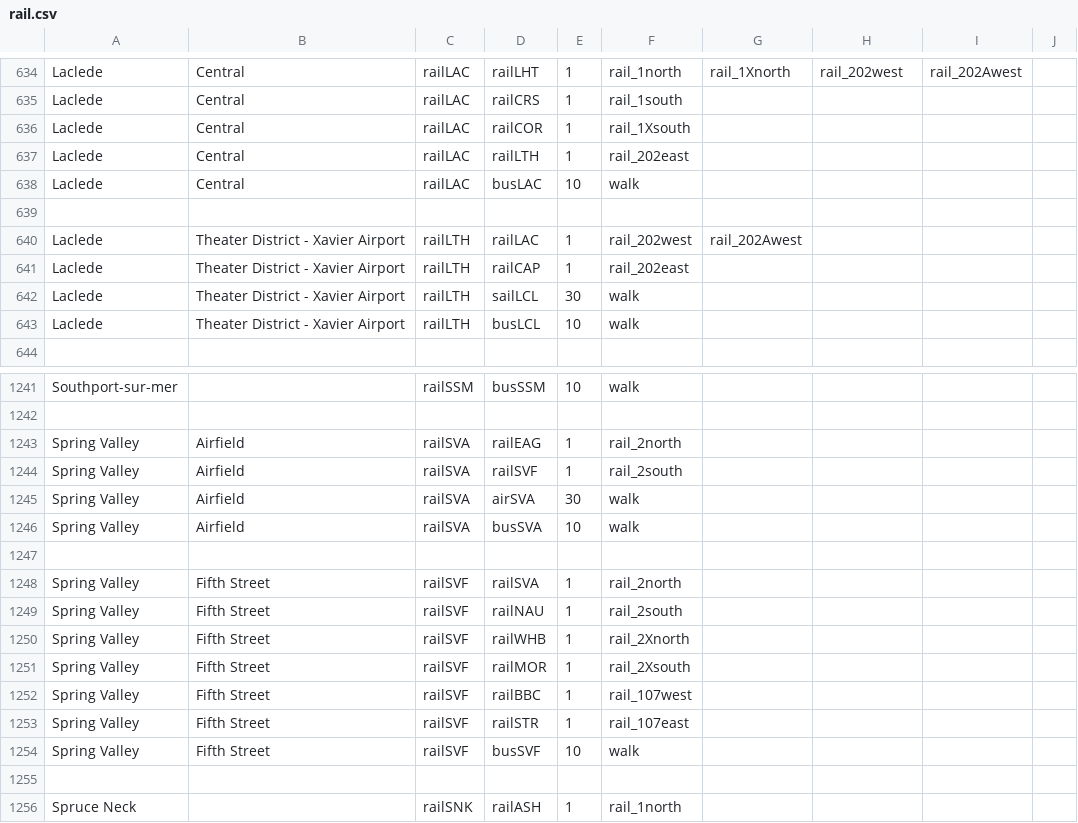
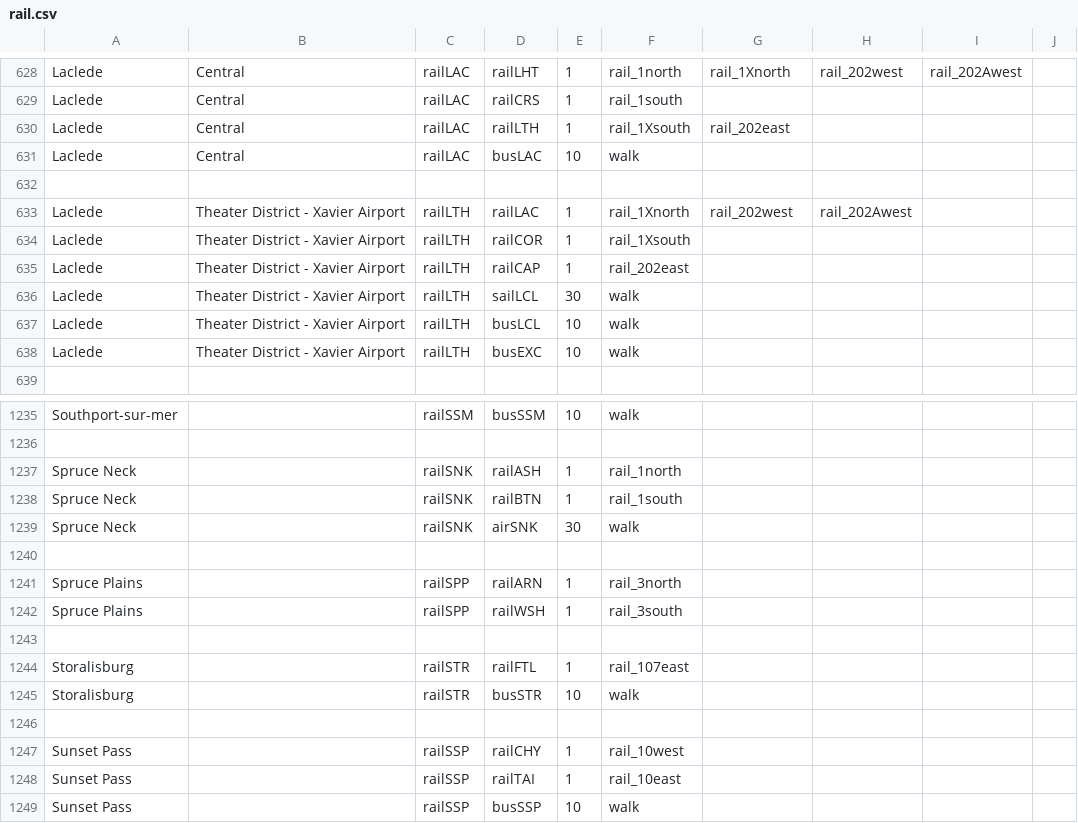
Before and after one commit to KittyCat11231/Feline-Holdings, a CSV file: src/intraroute/data/pathfinding/rail.csv, drawn as a sheet; only a part is shown, gaps mark what is left out; the shorter side is filled out with more unchanged rows; the diff covers the shown part only.

Commit message:
IntraRoute data update

```diff
--- a/src/intraroute/data/pathfinding/rail.csv
+++ b/src/intraroute/data/pathfinding/rail.csv
@@ -635,7 +629,7 @@ Laclede,Central,railLAC,railLHT,1,rail_1north,rail_1Xnorth,rail_202west,rail_202
 Laclede,Central,railLAC,railCRS,1,rail_1south,,,,
-Laclede,Central,railLAC,railCOR,1,rail_1Xsouth,,,,
-Laclede,Central,railLAC,railLTH,1,rail_202east,,,,
+Laclede,Central,railLAC,railLTH,1,rail_1Xsouth,rail_202east,,,
 Laclede,Central,railLAC,busLAC,10,walk,,,,
 ,,,,,,,,,
-Laclede,Theater District - Xavier Airport,railLTH,railLAC,1,rail_202west,rail_202Awest,,,
+Laclede,Theater District - Xavier Airport,railLTH,railLAC,1,rail_1Xnorth,rail_202west,rail_202Awest,,
+Laclede,Theater District - Xavier Airport,railLTH,railCOR,1,rail_1Xsouth,,,,
 Laclede,Theater District - Xavier Airport,railLTH,railCAP,1,rail_202east,,,,
@@ -643,2 +637,3 @@ Laclede,Theater District - Xavier Airport,railLTH,sailLCL,30,walk,,,,
 Laclede,Theater District - Xavier Airport,railLTH,busLCL,10,walk,,,,
+Laclede,Theater District - Xavier Airport,railLTH,busEXC,10,walk,,,,
 ,,,,,,,,,
@@ -1242,15 +1236,2 @@ Southport-sur-mer,,railSSM,busSSM,10,walk,,,,
 ,,,,,,,,,
-Spring Valley,Airfield,railSVA,railEAG,1,rail_2north,,,,
-Spring Valley,Airfield,railSVA,railSVF,1,rail_2south,,,,
-Spring Valley,Airfield,railSVA,airSVA,30,walk,,,,
-Spring Valley,Airfield,railSVA,busSVA,10,walk,,,,
-,,,,,,,,,
-Spring Valley,Fifth Street,railSVF,railSVA,1,rail_2north,,,,
-Spring Valley,Fifth Street,railSVF,railNAU,1,rail_2south,,,,
-Spring Valley,Fifth Street,railSVF,railWHB,1,rail_2Xnorth,,,,
-Spring Valley,Fifth Street,railSVF,railMOR,1,rail_2Xsouth,,,,
-Spring Valley,Fifth Street,railSVF,railBBC,1,rail_107west,,,,
-Spring Valley,Fifth Street,railSVF,railSTR,1,rail_107east,,,,
-Spring Valley,Fifth Street,railSVF,busSVF,10,walk,,,,
-,,,,,,,,,
 Spruce Neck,,railSNK,railASH,1,rail_1north,,,,
```
Also changed, not shown: 3 added rows, 12 removed rows and 28 edited cells elsewhere in this file, src/intraroute/data/pathfinding/bus.csv, src/intraroute/data/ui/routes/bus.csv, 15 other files.
